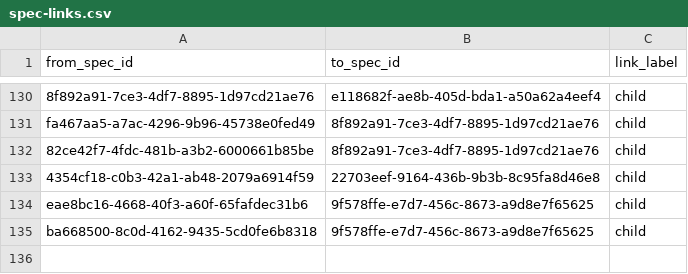
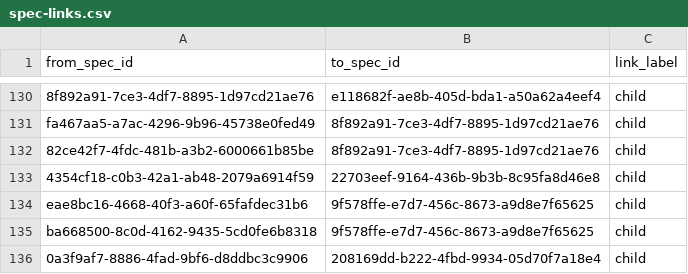
Before and after one commit to zamm-dev/zamm-golang-mvp-11, a CSV file: .zamm/spec-links.csv, drawn as a sheet; only a part is shown, gaps mark what is left out.

```diff
--- a/.zamm/spec-links.csv
+++ b/.zamm/spec-links.csv
@@ -135 +135,2 @@ eae8bc16-4668-40f3-a60f-65fafdec31b6,9f578ffe-e7d7-456c-8673-a9d8e7f65625,child
 ba668500-8c0d-4162-9435-5cd0fe6b8318,9f578ffe-e7d7-456c-8673-a9d8e7f65625,child
+0a3f9af7-8886-4fad-9bf6-d8ddbc3c9906,208169dd-b222-4fbd-9934-05d70f7a18e4,child
```
Also changed, not shown: .zamm/commit-links.csv, .zamm/node-files.csv, 4 other files.
